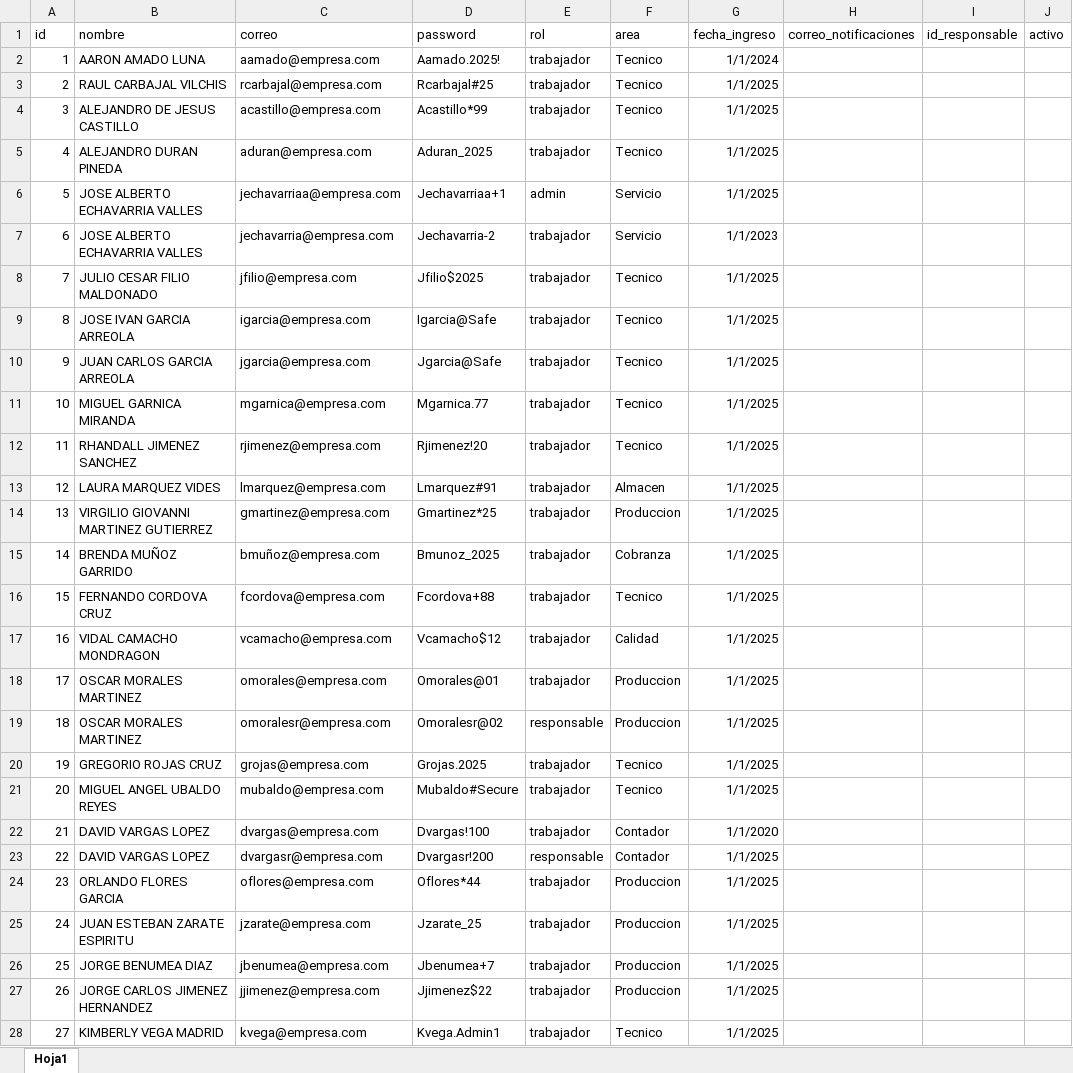
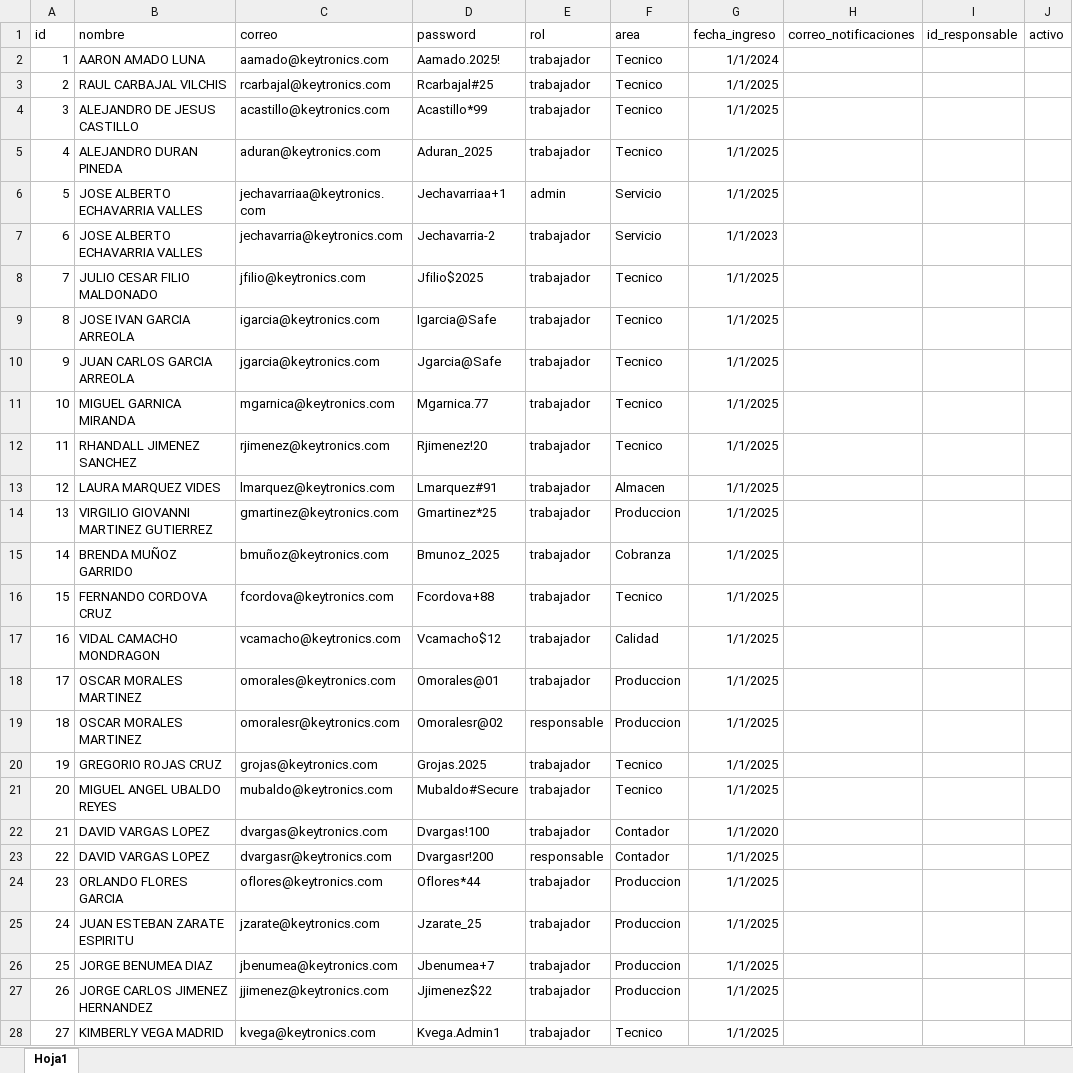
Before and after one commit to josels980410-jpg/sistema-vacaciones-flask, an Excel workbook: data/usuarios.xlsx, sheet Hoja1, drawn as a sheet; only a part is shown; values as stored, in another font and other column widths than the file's, no borders; the diff covers the shown part only; the diff names each change by its address in the sheet, - before the commit and + after, or states it on an @@ line.

```diff
--- a/data/usuarios.xlsx (sheet Hoja1)
+++ b/data/usuarios.xlsx (sheet Hoja1)
-C2 (correo): aamado@empresa.com
+C2 (correo): aamado@keytronics.com
-C3 (correo): rcarbajal@empresa.com
+C3 (correo): rcarbajal@keytronics.com
-C4 (correo): acastillo@empresa.com
+C4 (correo): acastillo@keytronics.com
-C5 (correo): aduran@empresa.com
+C5 (correo): aduran@keytronics.com
-C6 (correo): jechavarriaa@empresa.com
+C6 (correo): jechavarriaa@keytronics.com
-C7 (correo): jechavarria@empresa.com
+C7 (correo): jechavarria@keytronics.com
-C8 (correo): jfilio@empresa.com
+C8 (correo): jfilio@keytronics.com
-C9 (correo): igarcia@empresa.com
+C9 (correo): igarcia@keytronics.com
-C10 (correo): jgarcia@empresa.com
+C10 (correo): jgarcia@keytronics.com
-C11 (correo): mgarnica@empresa.com
+C11 (correo): mgarnica@keytronics.com
-C12 (correo): rjimenez@empresa.com
+C12 (correo): rjimenez@keytronics.com
-C13 (correo): lmarquez@empresa.com
+C13 (correo): lmarquez@keytronics.com
-C14 (correo): gmartinez@empresa.com
+C14 (correo): gmartinez@keytronics.com
-C15 (correo): bmuñoz@empresa.com
+C15 (correo): bmuñoz@keytronics.com
-C16 (correo): fcordova@empresa.com
+C16 (correo): fcordova@keytronics.com
-C17 (correo): vcamacho@empresa.com
+C17 (correo): vcamacho@keytronics.com
-C18 (correo): omorales@empresa.com
+C18 (correo): omorales@keytronics.com
-C19 (correo): omoralesr@empresa.com
+C19 (correo): omoralesr@keytronics.com
-C20 (correo): grojas@empresa.com
+C20 (correo): grojas@keytronics.com
-C21 (correo): mubaldo@empresa.com
+C21 (correo): mubaldo@keytronics.com
-C22 (correo): dvargas@empresa.com
+C22 (correo): dvargas@keytronics.com
-C23 (correo): dvargasr@empresa.com
+C23 (correo): dvargasr@keytronics.com
-C24 (correo): oflores@empresa.com
+C24 (correo): oflores@keytronics.com
-C25 (correo): jzarate@empresa.com
+C25 (correo): jzarate@keytronics.com
-C26 (correo): jbenumea@empresa.com
+C26 (correo): jbenumea@keytronics.com
-C27 (correo): jjimenez@empresa.com
+C27 (correo): jjimenez@keytronics.com
-C28 (correo): kvega@empresa.com
+C28 (correo): kvega@keytronics.com
```
Also changed, not shown: 11 edited cells elsewhere in this sheet, 2 other files.
